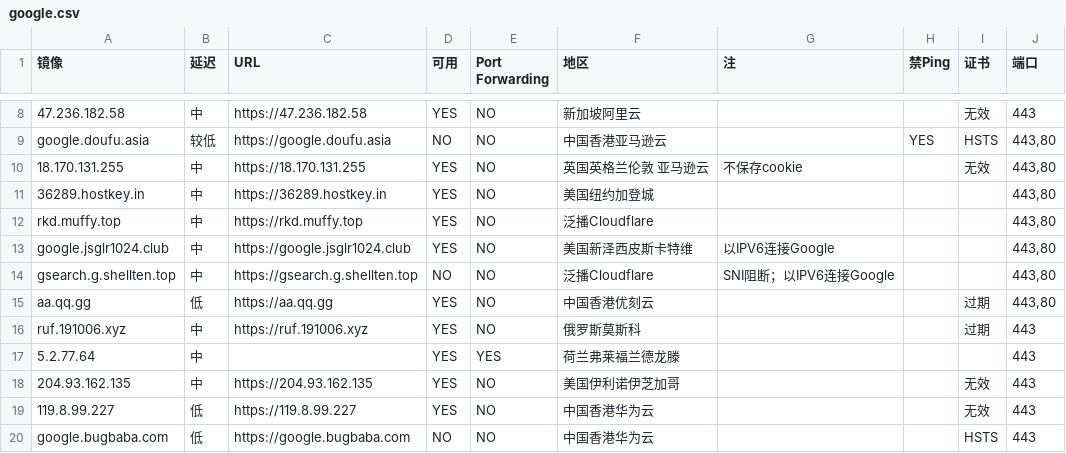
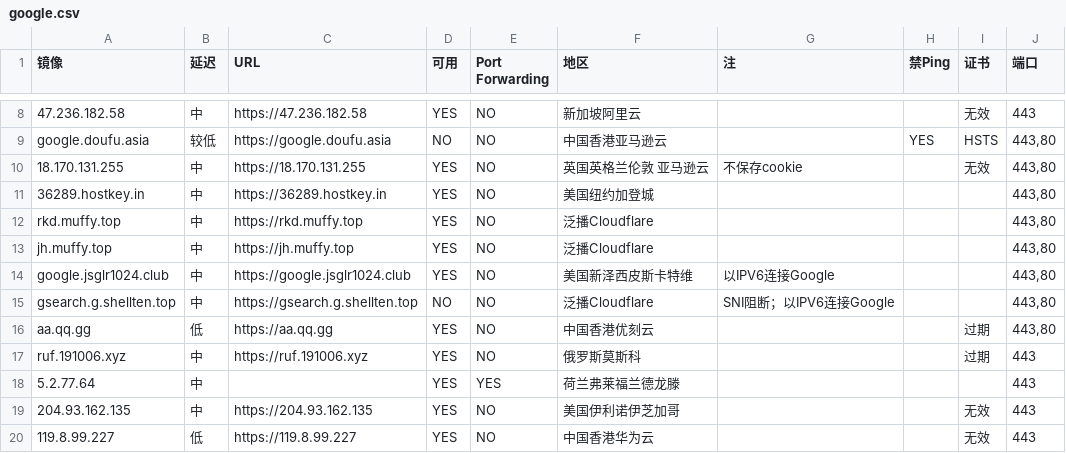
Before and after one commit to moi-si/gg-mirrors, a CSV file: google.csv, drawn as a sheet; only a part is shown, gaps mark what is left out; the shorter side is filled out with more unchanged rows; the diff names each change by its address in the sheet, - before the commit and + after, or states it on an @@ line.

Commit message:
Add jh.muffy.top

```diff
--- a/google.csv
+++ b/google.csv
+row 13: jh.muffy.top | 中 | https://jh.muffy.top | YES | NO | 泛播Cloudflare |  |  |  | 443,80
```
